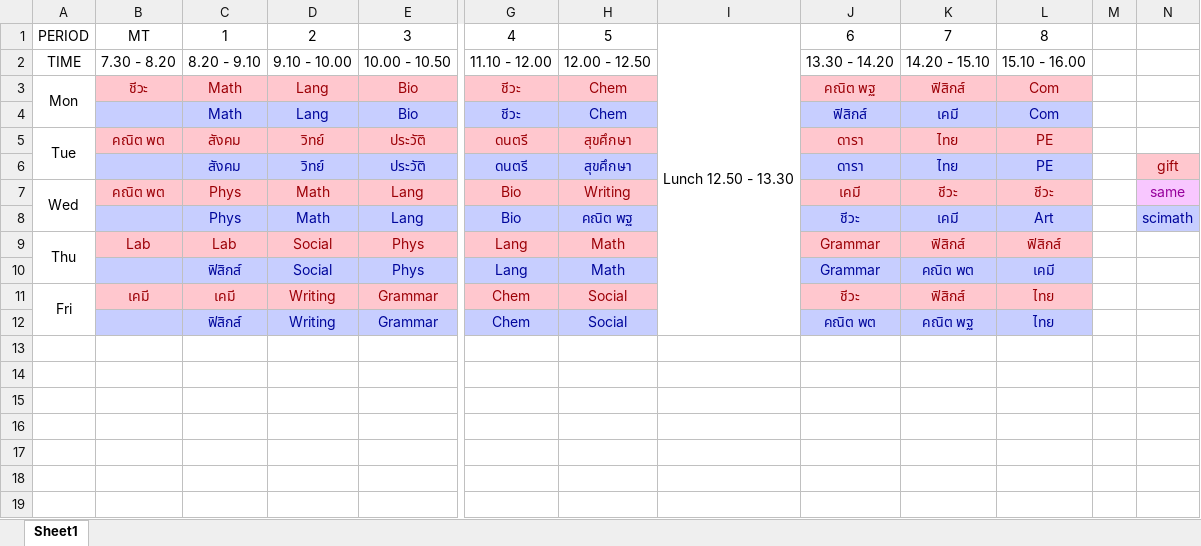
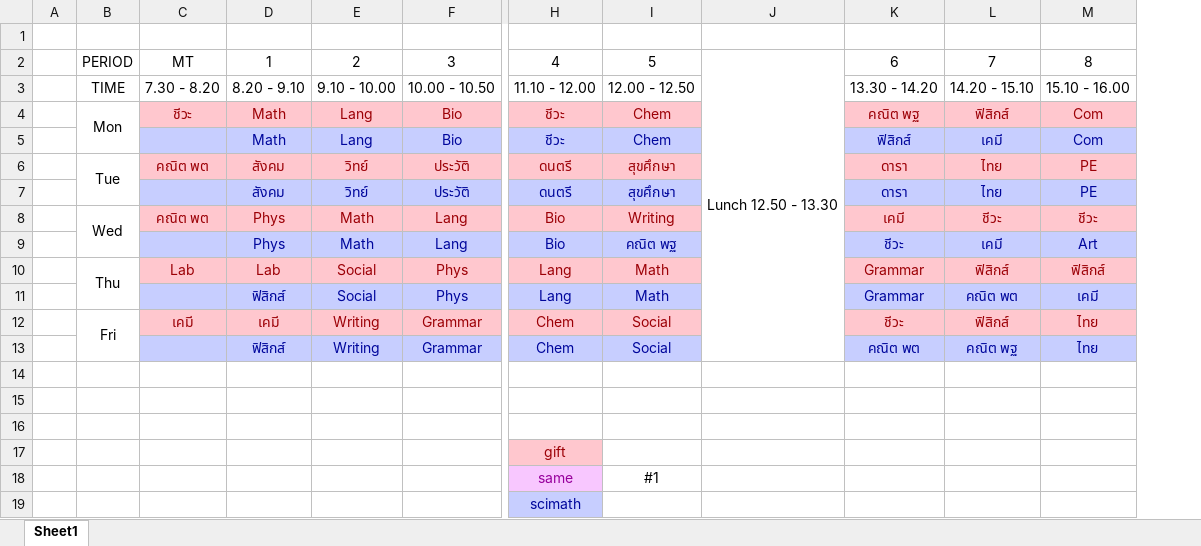
Before and after one commit to NutchapolSal/files, an Excel workbook: school/timetable.xlsx, sheet Sheet1, drawn as a sheet; only a part is shown, gaps mark what is left out; values as stored, in another font and other column widths than the file's, no borders; charts and pictures and conditional formats not drawn; removed rows and columns are numbered as before the commit, all else as after; rows hold the shown columns only; the diff names each change by its address in the sheet, - before the commit and + after, or states it on an @@ line.

Commit message:
school 30 may 2019

```diff
--- a/school/timetable.xlsx (sheet Sheet1)
+++ b/school/timetable.xlsx (sheet Sheet1)
+column A, empty
-column M, empty
-column N, rows 6-8: gift | same | scimath
+row 1: (empty)
+row 14: (empty)
+row 15: (empty)
+row 16: (empty)
+row 17:  |  |  |  |  |  | gift
+row 18:  |  |  |  |  |  | same | #1
+row 19:  |  |  |  |  |  | scimath
```
Also changed, not shown: charts or pictures, 6 other files.
